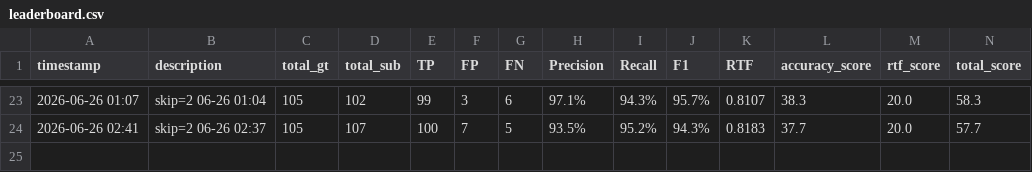
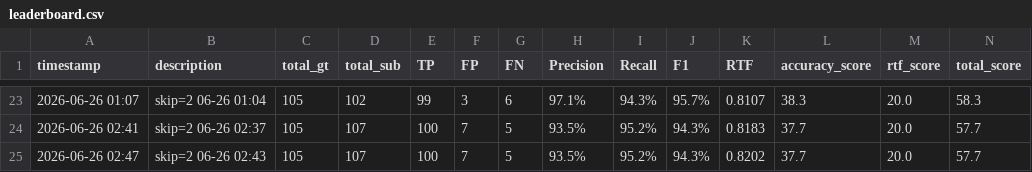
Before and after one commit to GangHeeJo/REDRED, a CSV file: output/leaderboard.csv, drawn as a sheet; only a part is shown, gaps mark what is left out.

Commit message:
leaderboard: skip=2 06-26 02:43 (RTF=0.8202)

```diff
--- a/output/leaderboard.csv
+++ b/output/leaderboard.csv
@@ -24 +24,2 @@ timestamp,description,total_gt,total_sub,TP,FP,FN,Precision,Recall,F1,RTF,accura
 2026-06-26 02:41,skip=2 06-26 02:37,105,107,100,7,5,93.5%,95.2%,94.3%,0.8183,37.7,20.0,57.7
+2026-06-26 02:47,skip=2 06-26 02:43,105,107,100,7,5,93.5%,95.2%,94.3%,0.8202,37.7,20.0,57.7
```
Also changed, not shown: 1 other file.
